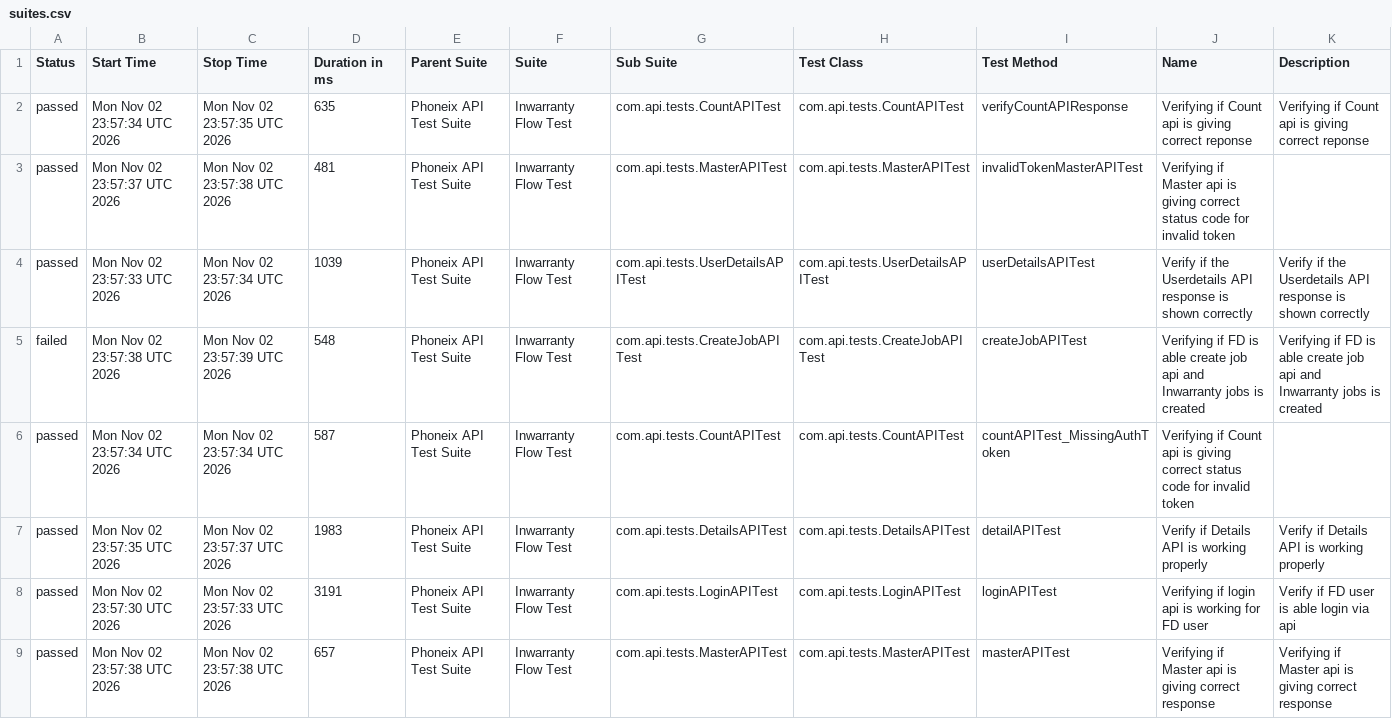
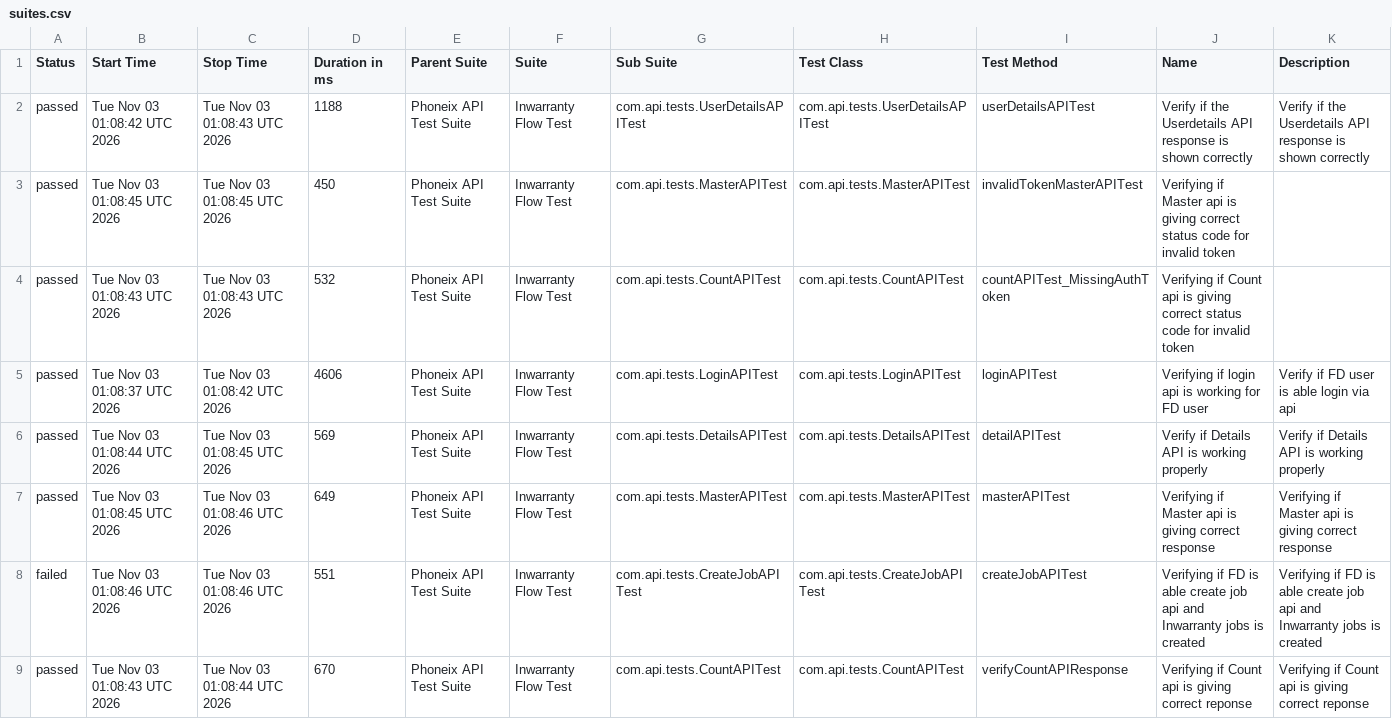
Before and after one commit to syed-sabir75/PhonexTestAutomationFramework, a CSV file: data/suites.csv, drawn as a sheet.

```diff
--- a/data/suites.csv
+++ b/data/suites.csv
@@ -1,9 +1,9 @@
 "Status","Start Time","Stop Time","Duration in ms","Parent Suite","Suite","Sub Suite","Test Class","Test Method","Name","Description"
-"passed","Mon Nov 02 23:57:34 UTC 2026","Mon Nov 02 23:57:35 UTC 2026","635","Phoneix API Test Suite","Inwarranty Flow Test","com.api.tests.CountAPITest","com.api.tests.CountAPITest","verifyCountAPIResponse","Verifying if Count api is giving correct reponse","Verifying if Count api is giving correct reponse"
-"passed","Mon Nov 02 23:57:37 UTC 2026","Mon Nov 02 23:57:38 UTC 2026","481","Phoneix API Test Suite","Inwarranty Flow Test","com.api.tests.MasterAPITest","com.api.tests.MasterAPITest","invalidTokenMasterAPITest","Verifying if Master api is giving correct status code for invalid token",""
-"passed","Mon Nov 02 23:57:33 UTC 2026","Mon Nov 02 23:57:34 UTC 2026","1039","Phoneix API Test Suite","Inwarranty Flow Test","com.api.tests.UserDetailsAPITest","com.api.tests.UserDetailsAPITest","userDetailsAPITest","Verify if the Userdetails API response is shown correctly","Verify if the Userdetails API response is shown correctly"
-"failed","Mon Nov 02 23:57:38 UTC 2026","Mon Nov 02 23:57:39 UTC 2026","548","Phoneix API Test Suite","Inwarranty Flow Test","com.api.tests.CreateJobAPITest","com.api.tests.CreateJobAPITest","createJobAPITest","Verifying if FD is able create job api and Inwarranty jobs is created","Verifying if FD is able create job api and Inwarranty jobs is created"
-"passed","Mon Nov 02 23:57:34 UTC 2026","Mon Nov 02 23:57:34 UTC 2026","587","Phoneix API Test Suite","Inwarranty Flow Test","com.api.tests.CountAPITest","com.api.tests.CountAPITest","countAPITest_MissingAuthToken","Verifying if Count api is giving correct status code for invalid token",""
-"passed","Mon Nov 02 23:57:35 UTC 2026","Mon Nov 02 23:57:37 UTC 2026","1983","Phoneix API Test Suite","Inwarranty Flow Test","com.api.tests.DetailsAPITest","com.api.tests.DetailsAPITest","detailAPITest","Verify if Details API is working properly","Verify if Details API is working properly"
-"passed","Mon Nov 02 23:57:30 UTC 2026","Mon Nov 02 23:57:33 UTC 2026","3191","Phoneix API Test Suite","Inwarranty Flow Test","com.api.tests.LoginAPITest","com.api.tests.LoginAPITest","loginAPITest","Verifying if login api is working for FD user","Verify if FD user is able login via api"
-"passed","Mon Nov 02 23:57:38 UTC 2026","Mon Nov 02 23:57:38 UTC 2026","657","Phoneix API Test Suite","Inwarranty Flow Test","com.api.tests.MasterAPITest","com.api.tests.MasterAPITest","masterAPITest","Verifying if Master api is giving correct response","Verifying if Master api is giving correct response"
+"passed","Tue Nov 03 01:08:42 UTC 2026","Tue Nov 03 01:08:43 UTC 2026","1188","Phoneix API Test Suite","Inwarranty Flow Test","com.api.tests.UserDetailsAPITest","com.api.tests.UserDetailsAPITest","userDetailsAPITest","Verify if the Userdetails API response is shown correctly","Verify if the Userdetails API response is shown correctly"
+"passed","Tue Nov 03 01:08:45 UTC 2026","Tue Nov 03 01:08:45 UTC 2026","450","Phoneix API Test Suite","Inwarranty Flow Test","com.api.tests.MasterAPITest","com.api.tests.MasterAPITest","invalidTokenMasterAPITest","Verifying if Master api is giving correct status code for invalid token",""
+"passed","Tue Nov 03 01:08:43 UTC 2026","Tue Nov 03 01:08:43 UTC 2026","532","Phoneix API Test Suite","Inwarranty Flow Test","com.api.tests.CountAPITest","com.api.tests.CountAPITest","countAPITest_MissingAuthToken","Verifying if Count api is giving correct status code for invalid token",""
+"passed","Tue Nov 03 01:08:37 UTC 2026","Tue Nov 03 01:08:42 UTC 2026","4606","Phoneix API Test Suite","Inwarranty Flow Test","com.api.tests.LoginAPITest","com.api.tests.LoginAPITest","loginAPITest","Verifying if login api is working for FD user","Verify if FD user is able login via api"
+"passed","Tue Nov 03 01:08:44 UTC 2026","Tue Nov 03 01:08:45 UTC 2026","569","Phoneix API Test Suite","Inwarranty Flow Test","com.api.tests.DetailsAPITest","com.api.tests.DetailsAPITest","detailAPITest","Verify if Details API is working properly","Verify if Details API is working properly"
+"passed","Tue Nov 03 01:08:45 UTC 2026","Tue Nov 03 01:08:46 UTC 2026","649","Phoneix API Test Suite","Inwarranty Flow Test","com.api.tests.MasterAPITest","com.api.tests.MasterAPITest","masterAPITest","Verifying if Master api is giving correct response","Verifying if Master api is giving correct response"
+"failed","Tue Nov 03 01:08:46 UTC 2026","Tue Nov 03 01:08:46 UTC 2026","551","Phoneix API Test Suite","Inwarranty Flow Test","com.api.tests.CreateJobAPITest","com.api.tests.CreateJobAPITest","createJobAPITest","Verifying if FD is able create job api and Inwarranty jobs is created","Verifying if FD is able create job api and Inwarranty jobs is created"
+"passed","Tue Nov 03 01:08:43 UTC 2026","Tue Nov 03 01:08:44 UTC 2026","670","Phoneix API Test Suite","Inwarranty Flow Test","com.api.tests.CountAPITest","com.api.tests.CountAPITest","verifyCountAPIResponse","Verifying if Count api is giving correct reponse","Verifying if Count api is giving correct reponse"
```
Also changed, not shown: data/behaviors.csv, 52 other files.
